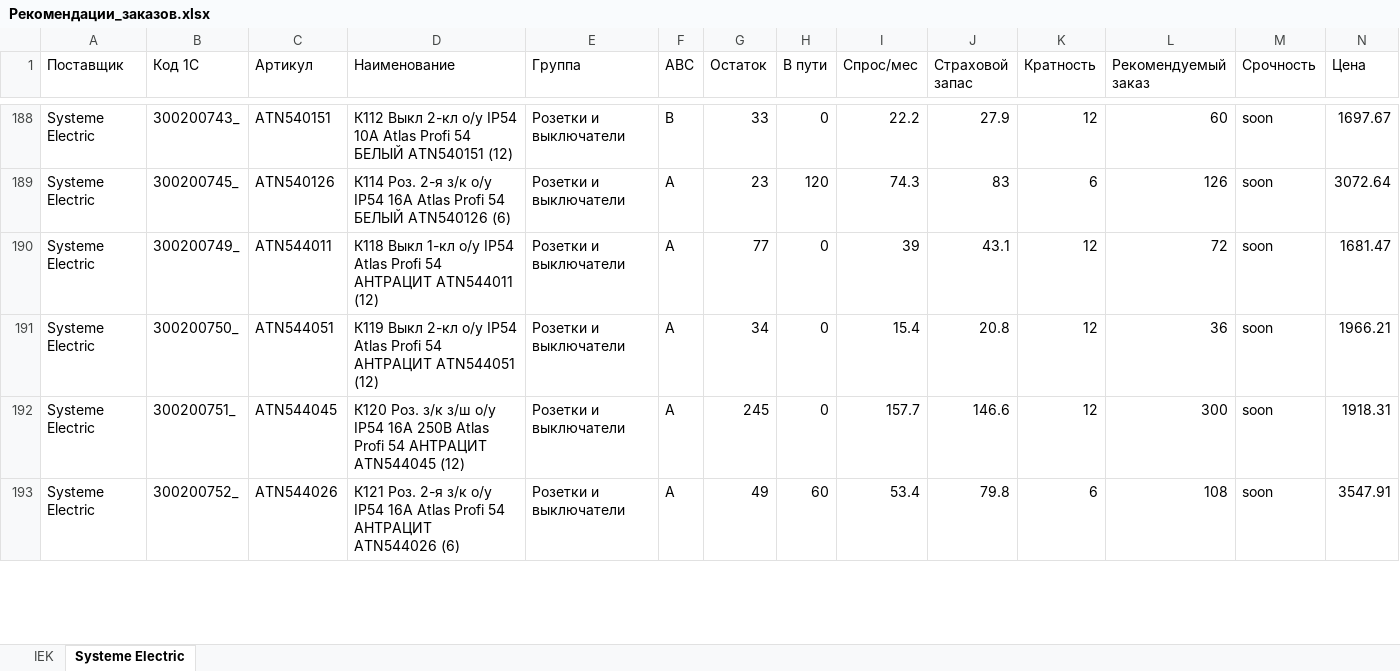
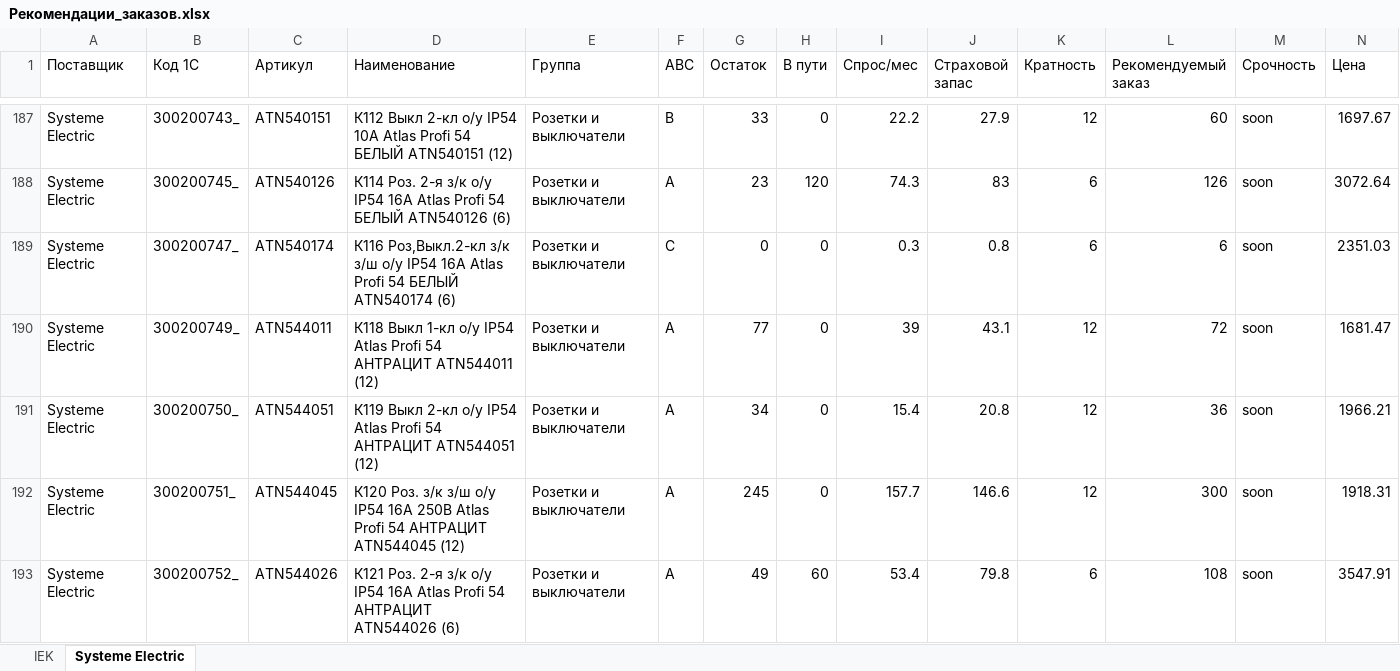
Before and after one commit to BAITC-Hacks/hack-bd80e77f-light, an Excel workbook: output/Рекомендации_заказов.xlsx, sheet Systeme Electric, drawn as a sheet; only a part is shown, gaps mark what is left out; values as stored, in another font and other column widths than the file's, no borders; rows hold the shown columns only; the diff covers the shown part only; the diff names each change by its address in the sheet, - before the commit and + after, or states it on an @@ line.

```diff
--- a/output/Рекомендации_заказов.xlsx (sheet Systeme Electric)
+++ b/output/Рекомендации_заказов.xlsx (sheet Systeme Electric)
+row 189: Systeme Electric | 300200747_ | ATN540174 | К116 Роз,Выкл.2-кл з/к з/ш о/у IP54 16А Atlas Profi 54 БЕЛЫЙ ATN540174 (6) | Розетки и выключатели | C | 0 | 0 | 0.3 | 0.8 | 6 | 6 | soon | 2351.03
```
Also changed, not shown: 16 added rows, 16 removed rows and 23 edited cells elsewhere in this sheet, sheet IEK, 15 other files.
